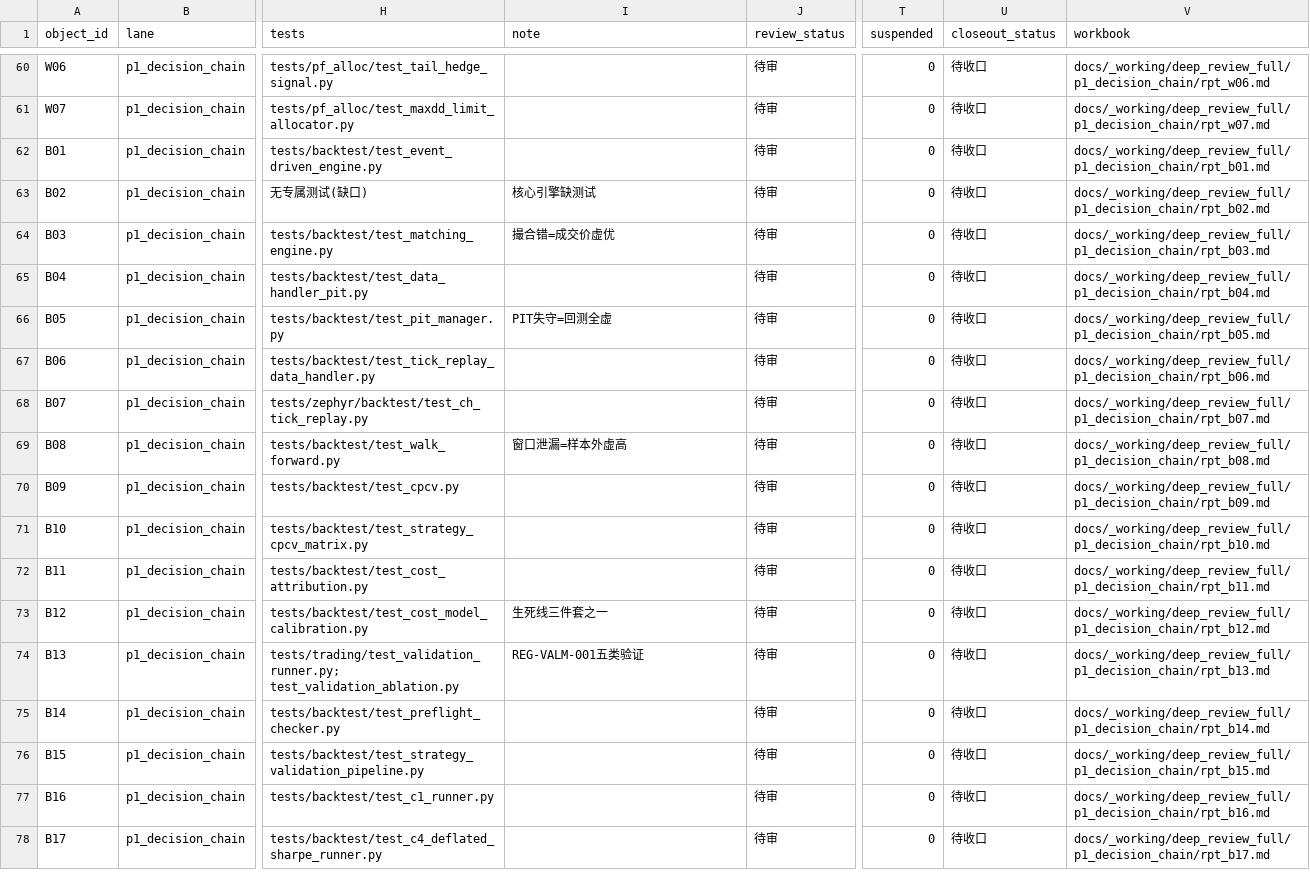
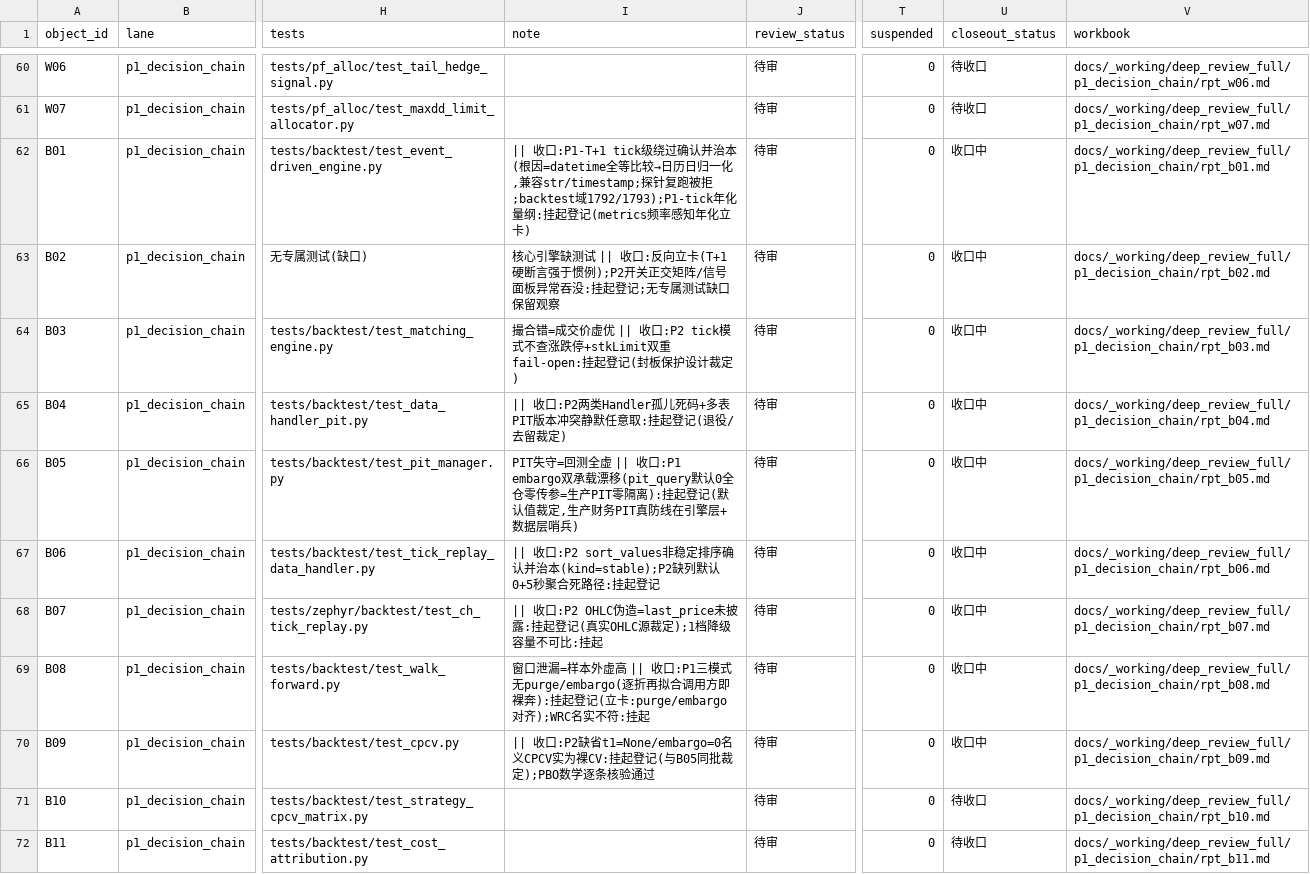
Before and after one commit to xuanFelixVan/ZephyrAlpha, a CSV file: docs/_working/deep_review_full/01_master_ledger.csv, drawn as a sheet; only a part is shown, gaps mark what is left out; the shorter side is filled out with more unchanged rows; the diff names each change by its address in the sheet, - before the commit and + after, or states it on an @@ line.

Commit message:
fix(review-b): B01 T+1 tick级绕过治本+B06 稳定排序——日历日归一化比较(兼容str/datetime)
- B01: 根因=datetime全等比较,日线巧合通过tick级秒差绕过;探针复跑被拒;附带修掉修正过程中的datetime缺导入
- B06: sort_values kind=stable(并列时间戳序不确定)
- backtest域1792/1793绿(唯一红=外来crisis级联已移交)

[GW:st-deeprev-20260918:q-20260918-st-deeprev-20260918-0019]

[GW:st-deeprev-20260918]
[GW:st-deeprev-20260918:multi-domain]
[GW:st-deeprev-20260918:tracked-drift]

```diff
--- a/docs/_working/deep_review_full/01_master_ledger.csv
+++ b/docs/_working/deep_review_full/01_master_ledger.csv
-I62 (note): (empty)
+I62 (note): || 收口:P1-T+1 tick级绕过确认并治本(根因=datetime全等比较→日历日归一化,兼容str/timestamp;探针复跑被拒;backtest域1792/1793);P1-tick年化量纲:挂起登记(metrics频率感知年化立卡)
-U62:U70 (closeout_status): 待收口
+U62:U70 (closeout_status): 收口中
-I63 (note): 核心引擎缺测试
+I63 (note): 核心引擎缺测试 || 收口:反向立卡(T+1硬断言强于惯例);P2开关正交矩阵/信号面板异常吞没:挂起登记;无专属测试缺口保留观察
-I64 (note): 撮合错=成交价虚优
+I64 (note): 撮合错=成交价虚优 || 收口:P2 tick模式不查涨跌停+stkLimit双重fail-open:挂起登记(封板保护设计裁定)
-I65 (note): (empty)
+I65 (note): || 收口:P2两类Handler孤儿死码+多表PIT版本冲突静默任意取:挂起登记(退役/去留裁定)
-I66 (note): …回测全虚
+I66 (note): …回测全虚 || 收口:P1 embargo双承载漂移(pit_query默认0全仓零传参=生产PIT零隔离):挂起登记(默认值裁定,生产财务PIT真防线在引擎层+数据层哨兵)
-I67 (note): (empty)
+I67 (note): || 收口:P2 sort_values非稳定排序确认并治本(kind=stable);P2缺列默认0+5秒聚合死路径:挂起登记
-I68 (note): (empty)
+I68 (note): || 收口:P2 OHLC伪造=last_price未披露:挂起登记(真实OHLC源裁定);1档降级容量不可比:挂起
-I69 (note): …本外虚高
+I69 (note): …本外虚高 || 收口:P1三模式无purge/embargo(逐折再拟合调用方即裸奔):挂起登记(立卡:purge/embargo对齐);WRC名实不符:挂起
-I70 (note): (empty)
+I70 (note): || 收口:P2缺省t1=None/embargo=0名义CPCV实为裸CV:挂起登记(与B05同批裁定);PBO数学逐条核验通过
```
Also changed, not shown: 2 other files.
